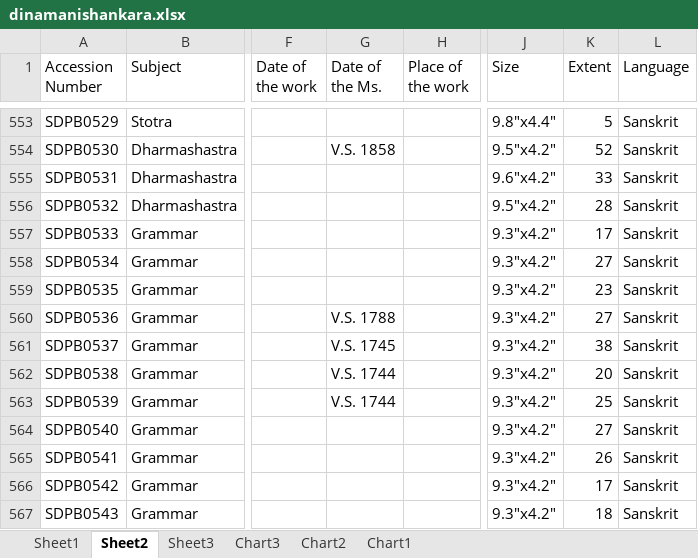
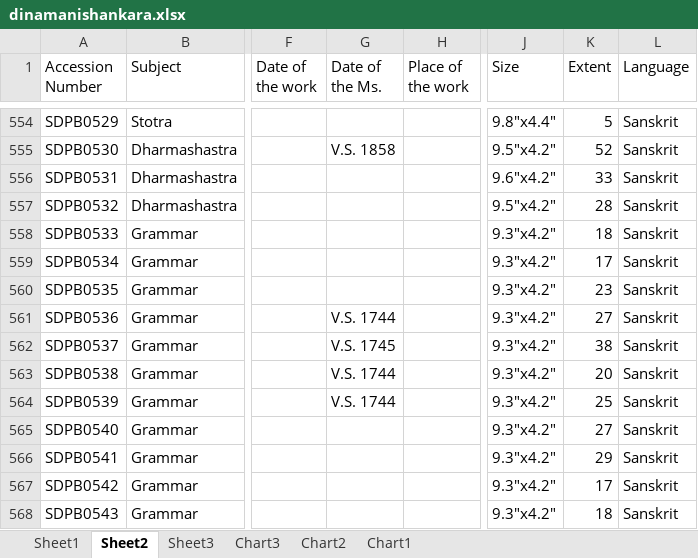
Before and after one commit to drdhaval2785/ChunilalGandhiVidyabhavan, an Excel workbook: catalogueXlsx/dinamanishankara.xlsx, sheet Sheet2, drawn as a sheet; only a part is shown, gaps mark what is left out; values as stored, in another font and other column widths than the file's, no borders; addresses are those after the commit; the diff covers the shown part only; the diff names each change by its address in the sheet, - before the commit and + after, or states it on an @@ line.

Commit message:
xlsx updated after correction

```diff
--- a/catalogueXlsx/dinamanishankara.xlsx (sheet Sheet2)
+++ b/catalogueXlsx/dinamanishankara.xlsx (sheet Sheet2)
-K558 (Extent): 17
+K558 (Extent): 18
-K559 (Extent): 27
+K559 (Extent): 17
-G561 (Date of the Ms.): V.S. 1788
+G561 (Date of the Ms.): V.S. 1744
-K566 (Extent): 26
+K566 (Extent): 29
```
Also changed, not shown: 1 added row and 178 edited cells elsewhere in this sheet, sheet Sheet1, charts or pictures.
